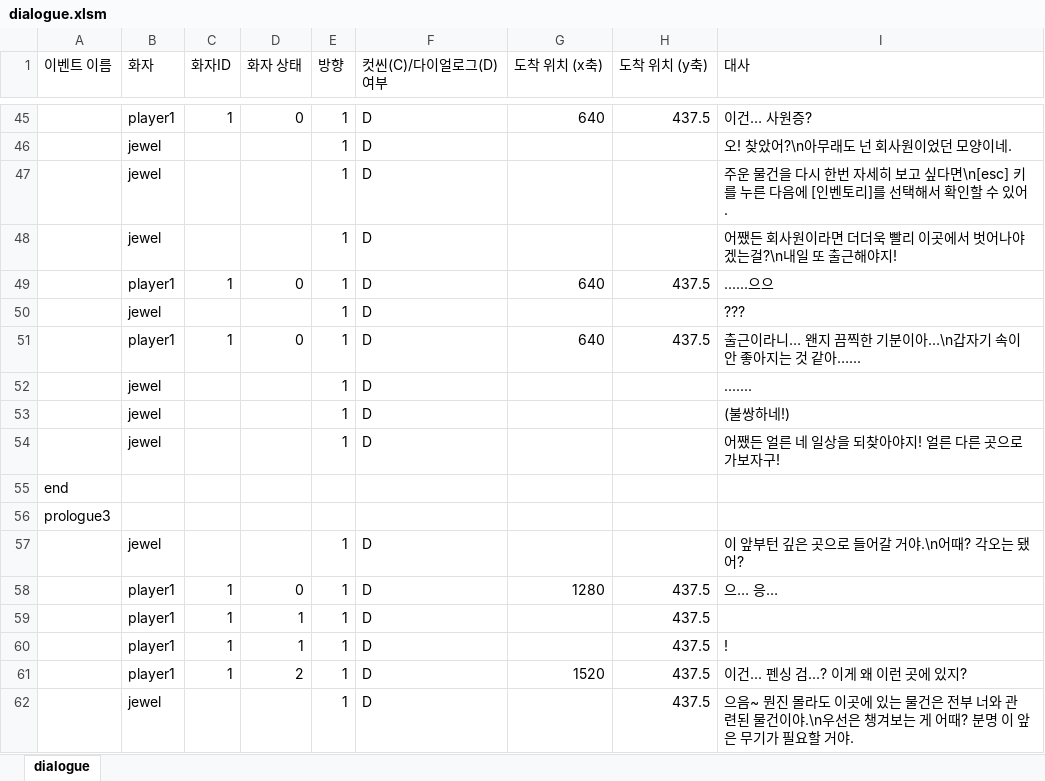
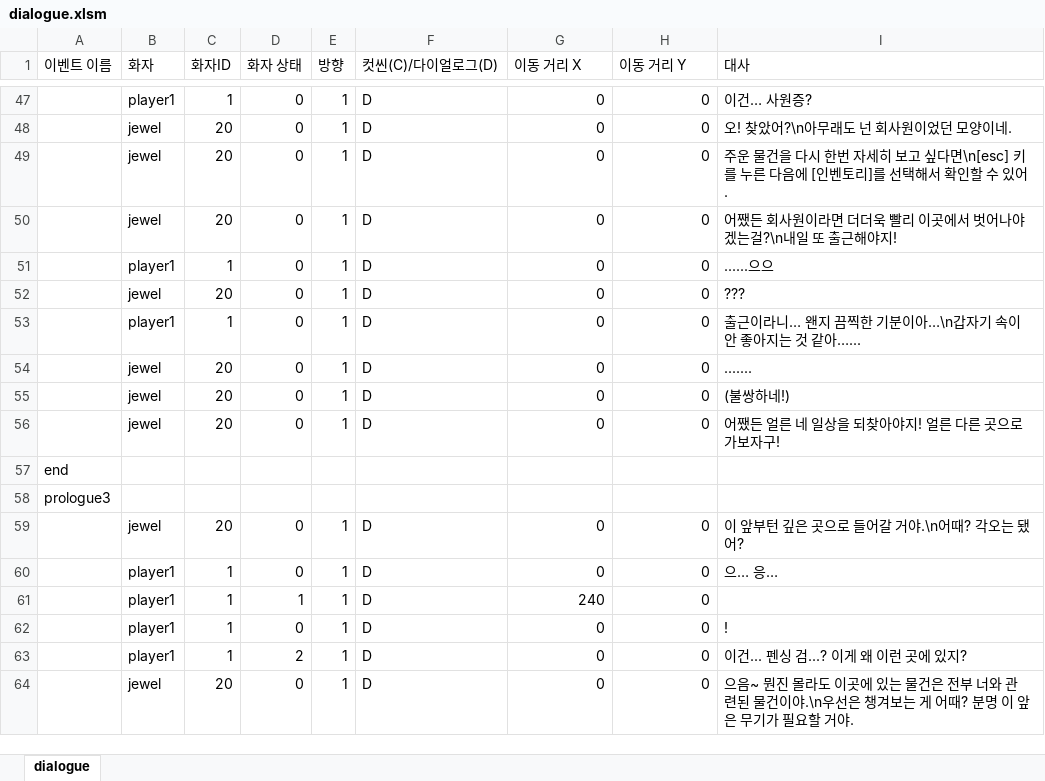
Before and after one commit to kimi5231/B1A2_project1_data, an Excel workbook: data/dialogue.xlsm, sheet dialogue, drawn as a sheet; only a part is shown, gaps mark what is left out; values as stored, in another font and other column widths than the file's, no cell formats; addresses are those after the commit; the diff covers the shown part only; the diff names each change by its address in the sheet, - before the commit and + after, or states it on an @@ line.

Commit message:
다이얼로그 수정
- 빈 칸 0으로 채우기
- '이동거리'로 수정
- 이벤트 분리
- ID 추가

```diff
--- a/data/dialogue.xlsm (sheet dialogue)
+++ b/data/dialogue.xlsm (sheet dialogue)
-F1: 컷씬(C)/다이얼로그(D) 여부
+F1: 컷씬(C)/다이얼로그(D)
-G1: 도착 위치 (x축)
+G1: 이동 거리 X
-H1: 도착 위치 (y축)
+H1: 이동 거리 Y
-G47 (이동 거리 X): 640
+G47 (이동 거리 X): 0
-H47 (이동 거리 Y): 437.5
+H47 (이동 거리 Y): 0
-C48:C50 (화자ID): (empty)
+C48:C50 (화자ID): 20
-D48:D50 (화자 상태): (empty)
+D48:D50 (화자 상태): 0
-G48:G50 (이동 거리 X): (empty)
+G48:G50 (이동 거리 X): 0
-H48:H50 (이동 거리 Y): (empty)
+H48:H50 (이동 거리 Y): 0
-G51 (이동 거리 X): 640
+G51 (이동 거리 X): 0
-H51 (이동 거리 Y): 437.5
+H51 (이동 거리 Y): 0
-C52 (화자ID): (empty)
+C52 (화자ID): 20
-D52 (화자 상태): (empty)
+D52 (화자 상태): 0
-G52 (이동 거리 X): (empty)
+G52 (이동 거리 X): 0
-H52 (이동 거리 Y): (empty)
+H52 (이동 거리 Y): 0
-G53 (이동 거리 X): 640
+G53 (이동 거리 X): 0
-H53 (이동 거리 Y): 437.5
+H53 (이동 거리 Y): 0
-C54:C56 (화자ID): (empty)
+C54:C56 (화자ID): 20
-D54:D56 (화자 상태): (empty)
+D54:D56 (화자 상태): 0
-G54:G56 (이동 거리 X): (empty)
+G54:G56 (이동 거리 X): 0
-H54:H56 (이동 거리 Y): (empty)
+H54:H56 (이동 거리 Y): 0
-C59 (화자ID): (empty)
+C59 (화자ID): 20
-D59 (화자 상태): (empty)
+D59 (화자 상태): 0
-G59 (이동 거리 X): (empty)
+G59 (이동 거리 X): 0
-H59 (이동 거리 Y): (empty)
+H59 (이동 거리 Y): 0
-G60 (이동 거리 X): 1280
+G60 (이동 거리 X): 0
-H60:H64 (이동 거리 Y): 437.5
+H60:H64 (이동 거리 Y): 0
-G61 (이동 거리 X): (empty)
+G61 (이동 거리 X): 240
-D62 (화자 상태): 1
+D62 (화자 상태): 0
-G62 (이동 거리 X): (empty)
+G62 (이동 거리 X): 0
-G63 (이동 거리 X): 1520
+G63 (이동 거리 X): 0
-C64 (화자ID): (empty)
+C64 (화자ID): 20
-D64 (화자 상태): (empty)
+D64 (화자 상태): 0
-G64 (이동 거리 X): (empty)
+G64 (이동 거리 X): 0
```
Also changed, not shown: 13 added rows, 7 removed rows and 761 edited cells elsewhere in this sheet, cell formats, 1 other file.
